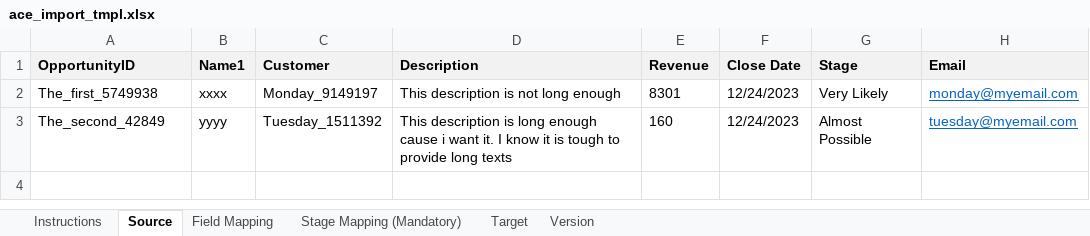
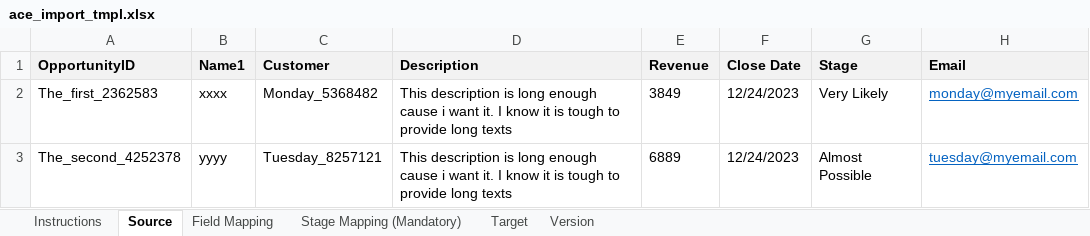
Before and after one commit to aws-samples/aws-partner-custom-crm-connector, an Excel workbook: ace_import_tmpl.xlsx, sheet Source, drawn as a sheet; values as stored, in another font and other column widths than the file's, no borders; the diff names each change by its address in the sheet, - before the commit and + after, or states it on an @@ line.

```diff
--- a/ace_import_tmpl.xlsx (sheet Source)
+++ b/ace_import_tmpl.xlsx (sheet Source)
-A2 (OpportunityID): The_first_5749938
+A2 (OpportunityID): The_first_2362583
-C2 (Customer): Monday_9149197
+C2 (Customer): Monday_5368482
-D2 (Description): …description is not long enough
+D2 (Description): …description is long enough cause i want it. I know it is tough to provide long texts
-E2 (Revenue): 8301
+E2 (Revenue): 3849
-A3 (OpportunityID): The_second_42849
+A3 (OpportunityID): The_second_4252378
-C3 (Customer): Tuesday_1511392
+C3 (Customer): Tuesday_8257121
-E3 (Revenue): 160
+E3 (Revenue): 6889
```
Also changed, not shown: sheet Target.
